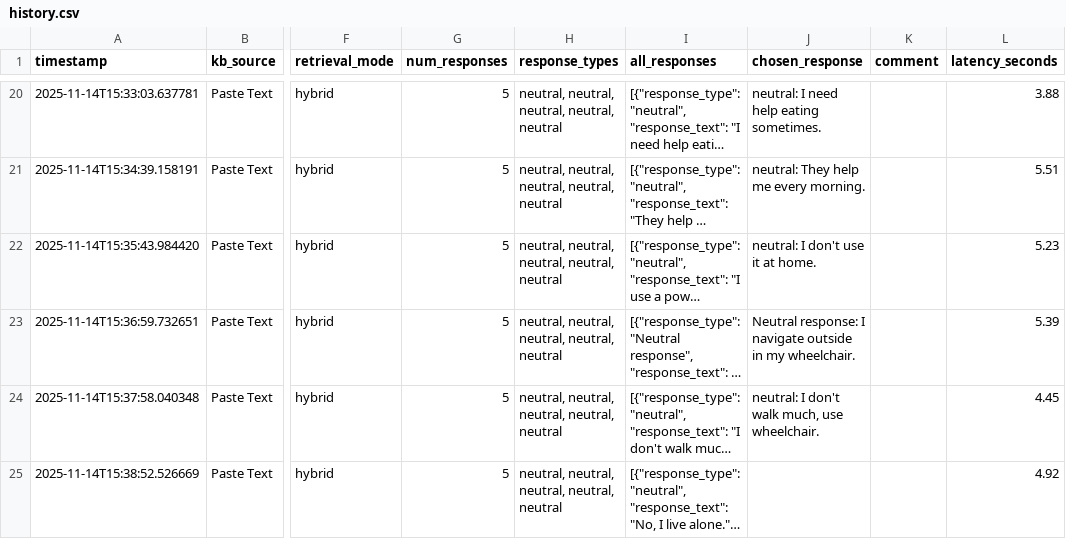
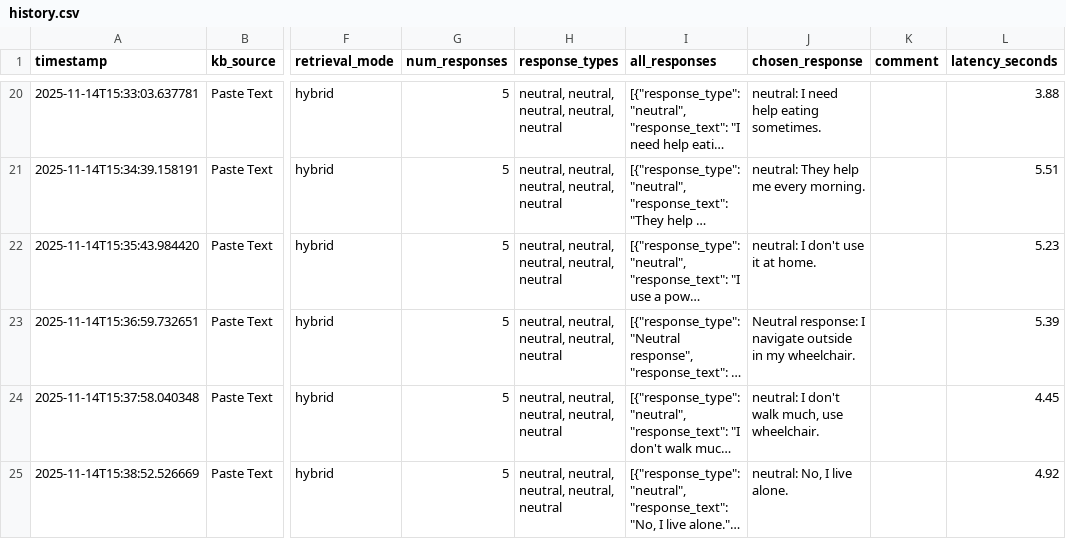
Before and after one commit to cds-cadl/Conversational-Bot, a CSV file: KB/Jenna/history.csv, drawn as a sheet; only a part is shown, gaps mark what is left out; long unchanged cells end in …; the diff names each change by its address in the sheet, - before the commit and + after, or states it on an @@ line.

Commit message:
Update Jenna/history.csv at 2025-11-14T15:39:26.165305

```diff
--- a/KB/Jenna/history.csv
+++ b/KB/Jenna/history.csv
-J25 (chosen_response): (empty)
+J25 (chosen_response): neutral: No, I live alone.
```
